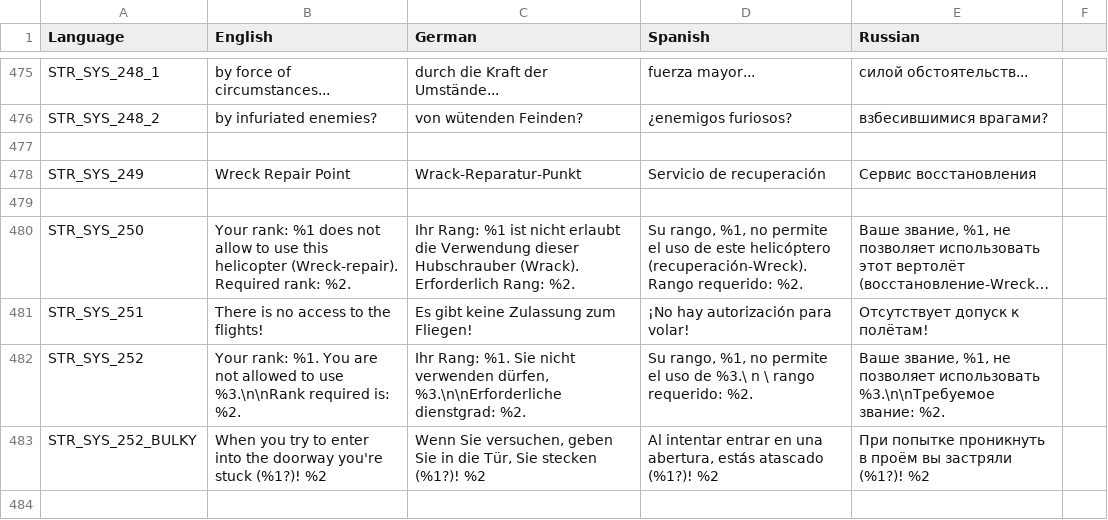
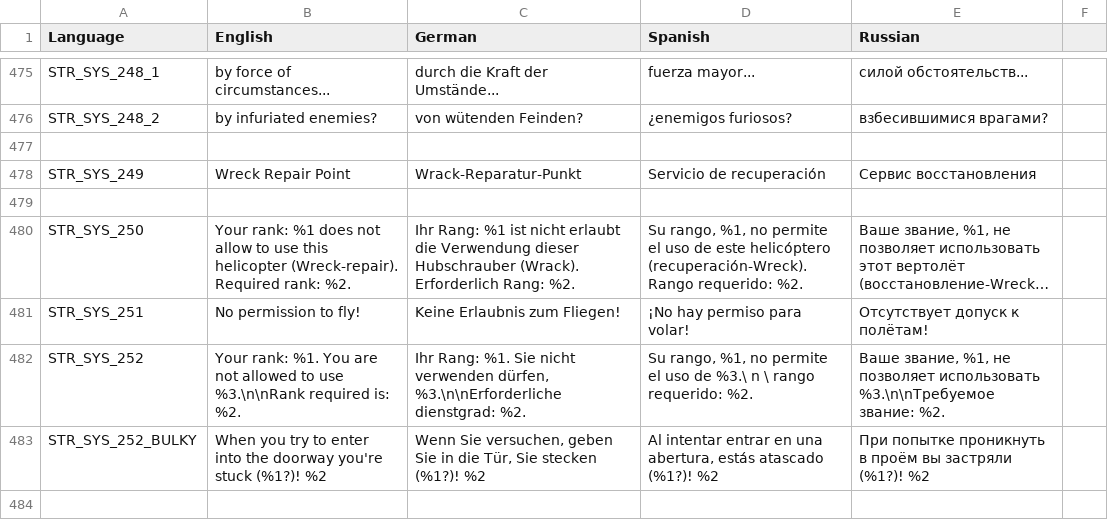
Before and after one commit to sygsky/Domination-for-Red-Engineers-server, a CSV file: stringtable.csv, drawn as a sheet; only a part is shown, gaps mark what is left out; long unchanged cells end in …; the diff names each change by its address in the sheet, - before the commit and + after, or states it on an @@ line.

```diff
--- a/stringtable.csv
+++ b/stringtable.csv
-B481 (English): There is no access to the flights!
+B481 (English): No permission to fly!
-C481 (German): Es gibt keine Zulassung zum Fliegen!
+C481 (German): Keine Erlaubnis zum Fliegen!
-D481 (Spanish): ¡No hay autorización para volar!
+D481 (Spanish): ¡No hay permiso para volar!
```
Also changed, not shown: 19 other files.
